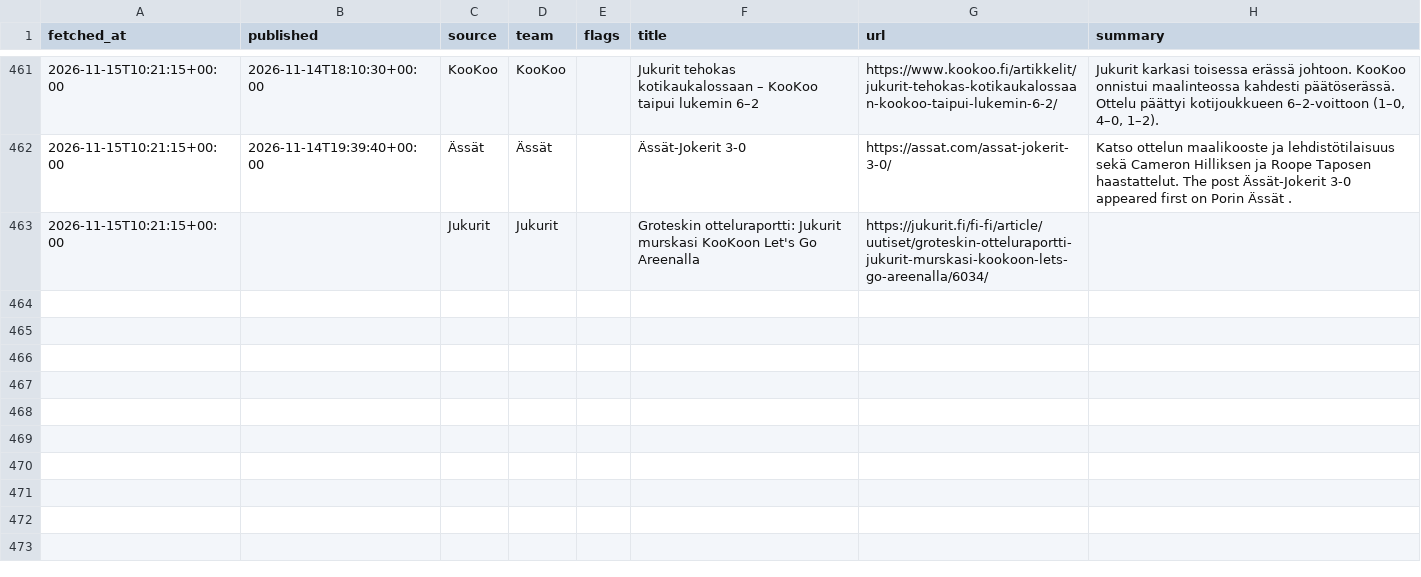
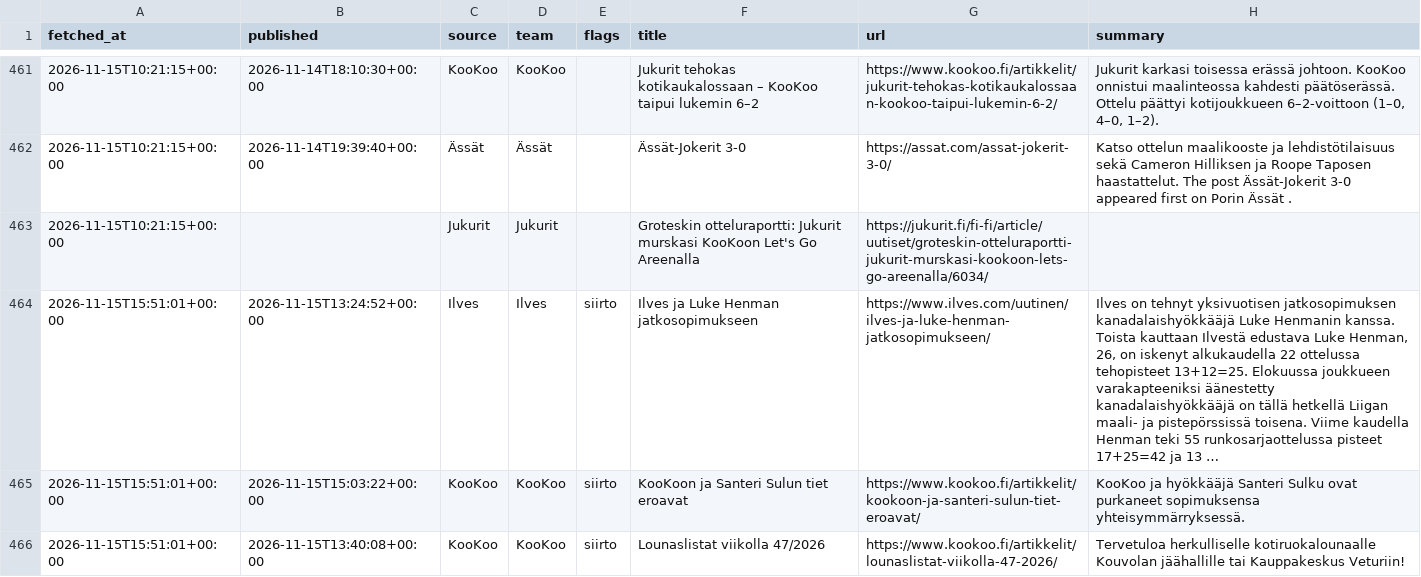
Before and after one commit to mikaheino/liiga-2026-27, a CSV file: news_items.csv, drawn as a sheet; only a part is shown, gaps mark what is left out; the diff names each change by its address in the sheet, - before the commit and + after, or states it on an @@ line.

```diff
--- a/news_items.csv
+++ b/news_items.csv
+row 464: 2026-11-15T15:51:01+00:00 | 2026-11-15T13:24:52+00:00 | Ilves | Ilves | siirto | Ilves ja Luke Henman jatkosopimukseen | https://www.ilves.com/uutinen/ilves-ja-luke-henman-jatkosopimukseen/ | Ilves on tehnyt yksivuotisen jatkosopimuksen kanadalaishyökkääjä Luke Henmanin kanssa. Toista kauttaan Ilvestä edustava Luke Henman, 26, on iskenyt alkukaudella 22 ottelussa tehopisteet 13+12=25. Elokuussa joukkueen varakapteeniksi äänestetty kanadalaishyökkääjä on tällä hetkellä Liigan maali- ja pistepörssissä toisena. Viime kaudella Henman teki 55 runkosarjaottelussa pisteet 17+25=42 ja 13 …
+row 465: 2026-11-15T15:51:01+00:00 | 2026-11-15T15:03:22+00:00 | KooKoo | KooKoo | siirto | KooKoon ja Santeri Sulun tiet eroavat | https://www.kookoo.fi/artikkelit/kookoon-ja-santeri-sulun-tiet-eroavat/ | KooKoo ja hyökkääjä Santeri Sulku ovat purkaneet sopimuksensa yhteisymmärryksessä.
+row 466: 2026-11-15T15:51:01+00:00 | 2026-11-15T13:40:08+00:00 | KooKoo | KooKoo | siirto | Lounaslistat viikolla 47/2026 | https://www.kookoo.fi/artikkelit/lounaslistat-viikolla-47-2026/ | Tervetuloa herkulliselle kotiruokalounaalle Kouvolan jäähallille tai Kauppakeskus Veturiin!
```
Also changed, not shown: lineup_games.csv, lineup_players.csv.
